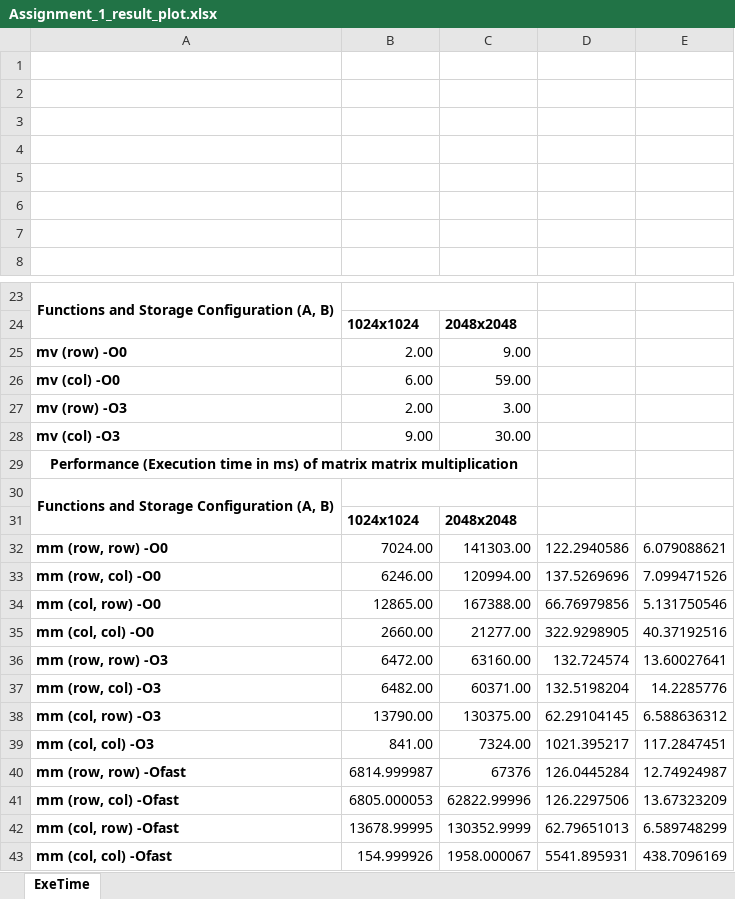
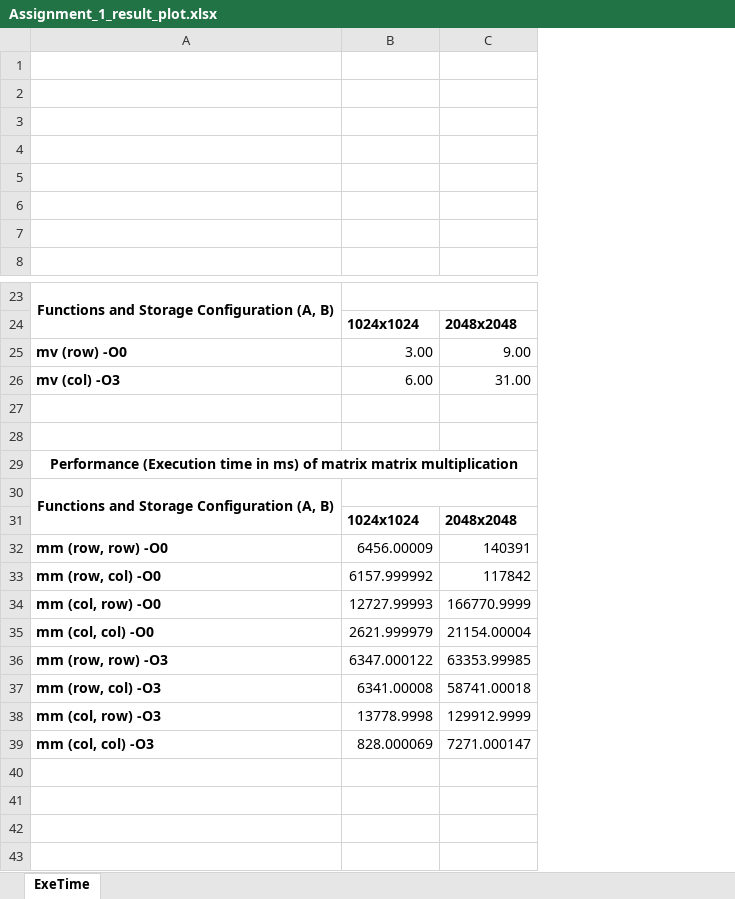
Before and after one commit to tylern4/homework-csce569, an Excel workbook: Homework1/Assignment_1/Assignment_1_result_plot.xlsx, sheet ExeTime, drawn as a sheet; only a part is shown, gaps mark what is left out; values as stored, in another font and other column widths than the file's, no borders; charts and pictures not drawn; the diff names each change by its address in the sheet, - before the commit and + after, or states it on an @@ line.

```diff
--- a/Homework1/Assignment_1/Assignment_1_result_plot.xlsx (sheet ExeTime)
+++ b/Homework1/Assignment_1/Assignment_1_result_plot.xlsx (sheet ExeTime)
-column D, rows 32-39: 122.2940586 | 137.5269696 | 66.76979856 | 322.9298905 | 132.724574 | 132.5198204 | 62.29104145 | 1021.395217
-column E, rows 32-39: 6.079088621 | 7.099471526 | 5.131750546 | 40.37192516 | 13.60027641 | 14.2285776 | 6.588636312 | 117.2847451
-B25: 2.00
+B25: 3.00
-A26: mv (col) -O0
+A26: mv (col) -O3
-C26: 59.00
+C26: 31.00
-row 27: mv (row) -O3 | 2.00 | 3.00
+row 27: (empty)
-row 28: mv (col) -O3 | 9.00 | 30.00
+row 28: (empty)
-B32: 7024.00
+B32: 6456.00009
-C32: 141303.00
+C32: 140391
-B33: 6246.00
+B33: 6157.999992
-C33: 120994.00
+C33: 117842
-B34: 12865.00
+B34: 12727.99993
-C34: 167388.00
+C34: 166770.9999
-B35: 2660.00
+B35: 2621.999979
-C35: 21277.00
+C35: 21154.00004
-B36: 6472.00
+B36: 6347.000122
-C36: 63160.00
+C36: 63353.99985
-B37: 6482.00
+B37: 6341.00008
-C37: 60371.00
+C37: 58741.00018
-B38: 13790.00
+B38: 13778.9998
-C38: 130375.00
+C38: 129912.9999
-B39: 841.00
+B39: 828.000069
-C39: 7324.00
+C39: 7271.000147
-row 40: mm (row, row) -Ofast | 6814.999987 | 67376 | 126.0445284 | 12.74924987
-row 41: mm (row, col) -Ofast | 6805.000053 | 62822.99996 | 126.2297506 | 13.67323209
-row 42: mm (col, row) -Ofast | 13678.99995 | 130352.9999 | 62.79651013 | 6.589748299
-row 43: mm (col, col) -Ofast | 154.999926 | 1958.000067 | 5541.895931 | 438.7096169
```
Also changed, not shown: charts or pictures, 3 other files.
